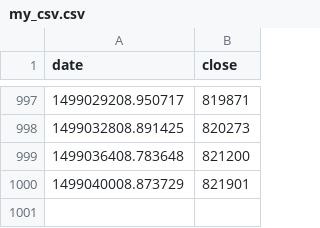
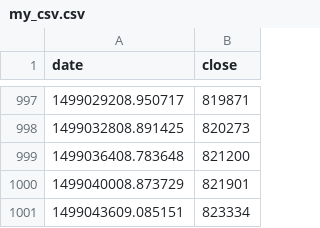
Before and after one commit to diegoshalom/D3, a CSV file: docs/my_csv.csv, drawn as a sheet; only a part is shown, gaps mark what is left out.

Commit message:
test

```diff
--- a/docs/my_csv.csv
+++ b/docs/my_csv.csv
@@ -1000 +1000,2 @@ date,close
 1499040008.873729,821901
+1499043609.085151,823334
```
